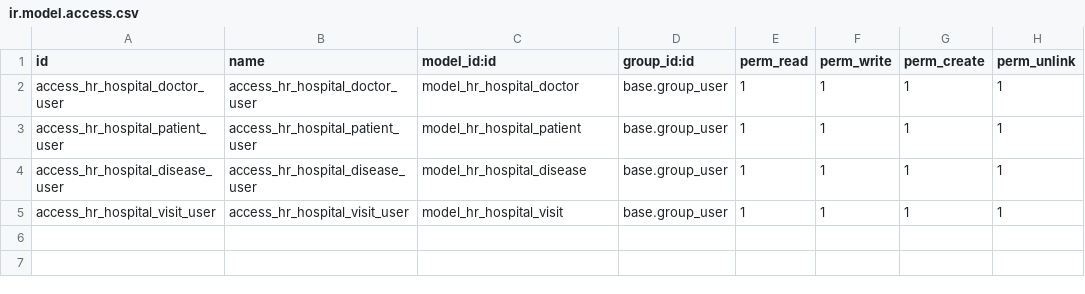
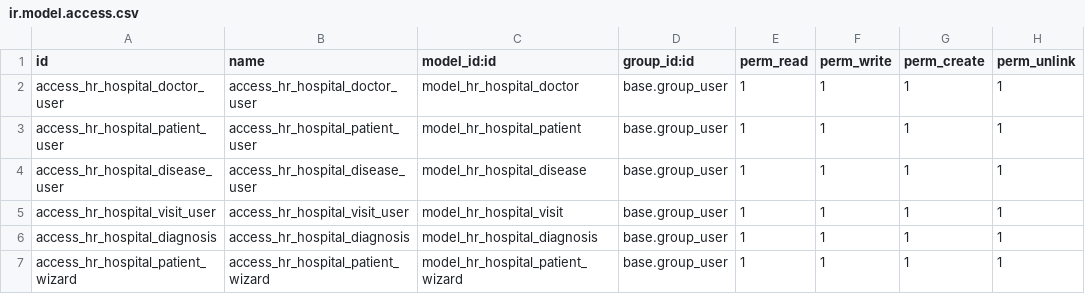
Before and after one commit to VolodymyrRostotskyi/odoo_school_17, a CSV file: hr_hospital/security/ir.model.access.csv, drawn as a sheet; the diff names each change by its address in the sheet, - before the commit and + after, or states it on an @@ line.

Commit message:
feat(hr_hospital): implement core hospital management features
- Introduced reusable mixin hr.hospital.person.mixin (name, gender, phone, photo)
- Extended hr.hospital.patient and hr.hospital.doctor to inherit the mixin
- Refactored hr.hospital.doctor:
  * Added specialty (selection field)
  * Added intern flag and mentor logic with domain filtering
  * Linked to visits and assigned patients
- Enhanced hr.hospital.visit:
  * Field renaming (scheduled_visit_datetime)
  * Write restrictions for completed visits
  * Deletion/archive restrictions when linked to diagnoses
  * Unique constraint: one visit per patient-doctor per day
- Created new model hr.hospital.diagnosis:
  * Diagnosis with approval logic for intern doctors
  * Mandatory mentor approval if doctor is intern
  * Linked to patient, doctor, disease and visit
- Created new model hr.hospital.disease:
  * Hierarchical structure using _parent_store and complete_name
- Updated menus and views for all core models
- Implemented wizard for mass doctor reassignment from patient list view
- Added demo data for doctors, patients, visits, diagnoses, and diseases

```diff
--- a/hr_hospital/security/ir.model.access.csv
+++ b/hr_hospital/security/ir.model.access.csv
+row 6: access_hr_hospital_diagnosis | access_hr_hospital_diagnosis | model_hr_hospital_diagnosis | base.group_user | 1 | 1 | 1 | 1
+row 7: access_hr_hospital_patient_wizard | access_hr_hospital_patient_wizard | model_hr_hospital_patient_wizard | base.group_user | 1 | 1 | 1 | 1
```
Also changed, not shown: 24 other files.
